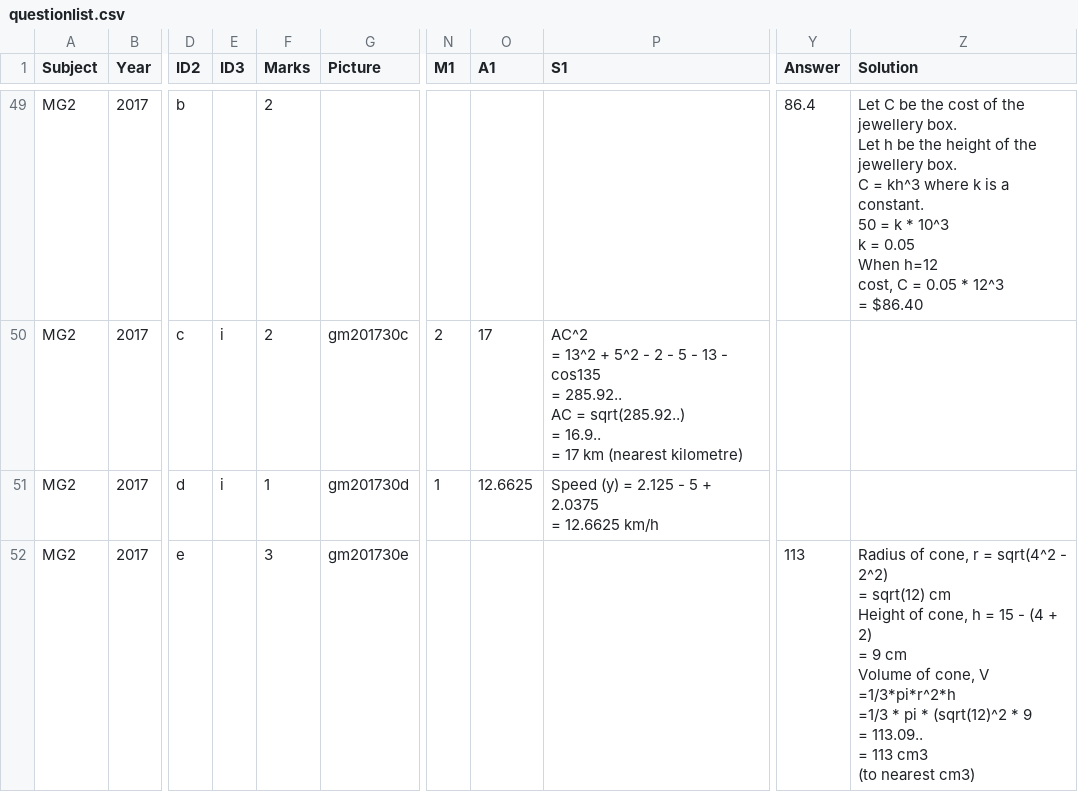
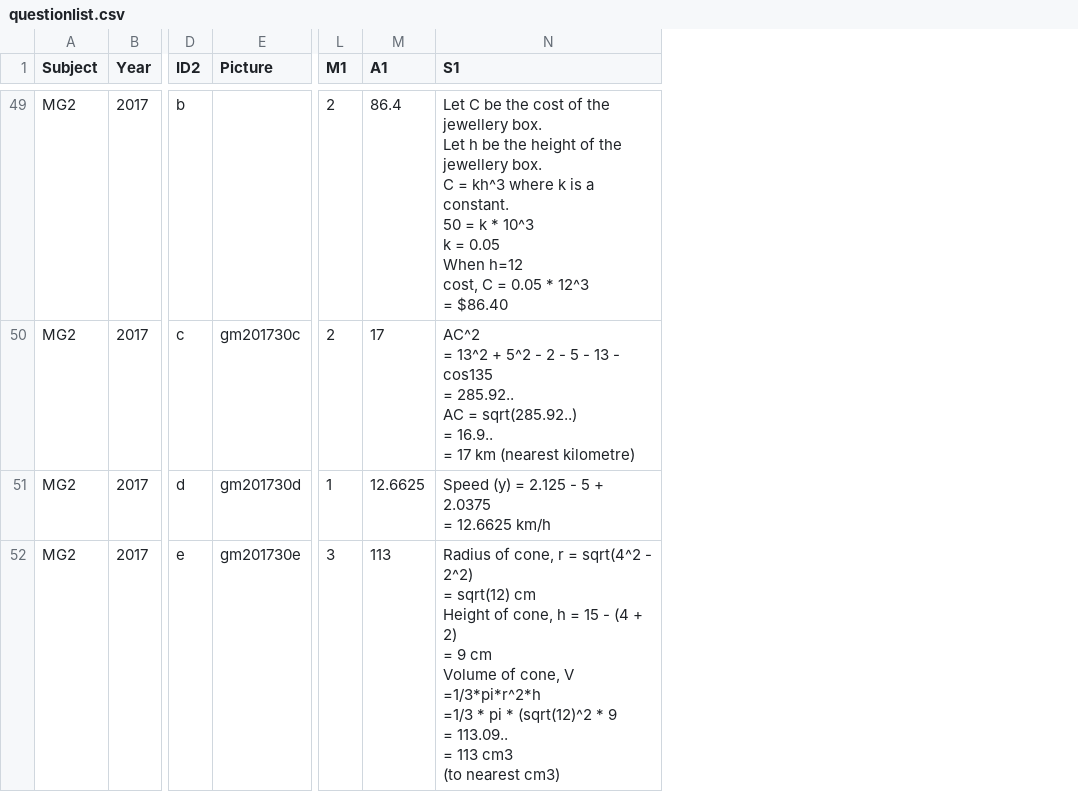
Before and after one commit to confragus/dokku, a CSV file: db/questionlist.csv, drawn as a sheet; only a part is shown, gaps mark what is left out; removed rows and columns are numbered as before the commit, all else as after; ↵ is a line break in a cell; the diff covers the shown part only; the diff names each change by its address in the sheet, - before the commit and + after, or states it on an @@ line.

```diff
--- a/db/questionlist.csv
+++ b/db/questionlist.csv
-column E (ID3), rows 50-51: i | i
-column F (Marks), rows 49-52: 2 | 2 | 1 | 3
-column Y (Answer), rows 49-52: 86.4 |  |  | 113
-column Z (Solution), rows 49-52: Let C be the cost of the jewellery box. ↵ Let h be the height of the jewellery box. ↵ C = kh^3 where k is a constant. ↵ 50 = k * 10^3 ↵ k = 0.05 ↵ When h=12 ↵ cost, C = 0.05 * 12^3 ↵ = $86.40 |  |  | Radius of cone, r = sqrt(4^2 - 2^2) ↵ = sqrt(12) cm ↵ Height of cone, h = 15 - (4 + 2) ↵ = 9 cm ↵ Volume of cone, V =1/3*pi*r^2*h ↵ =1/3 * pi * (sqrt(12)^2 * 9 ↵ = 113.09.. ↵ = 113 cm3 ↵ (to nearest cm3)
-L49 (M1): (empty)
+L49 (M1): 2
-M49 (A1): (empty)
+M49 (A1): 86.4
-N49 (S1): (empty)
+N49 (S1): Let C be the cost of the jewellery box. ↵ Let h be the height of the jewellery box. ↵ C = kh^3 where k is a constant. ↵ 50 = k * 10^3 ↵ k = 0.05 ↵ When h=12 ↵ cost, C = 0.05 * 12^3 ↵ = $86.40
-L52 (M1): (empty)
+L52 (M1): 3
-M52 (A1): (empty)
+M52 (A1): 113
-N52 (S1): (empty)
+N52 (S1): Radius of cone, r = sqrt(4^2 - 2^2) ↵ = sqrt(12) cm ↵ Height of cone, h = 15 - (4 + 2) ↵ = 9 cm ↵ Volume of cone, V =1/3*pi*r^2*h ↵ =1/3 * pi * (sqrt(12)^2 * 9 ↵ = 113.09.. ↵ = 113 cm3 ↵ (to nearest cm3)
```
Also changed, not shown: 86 edited cells elsewhere in this file, 1 other file.
